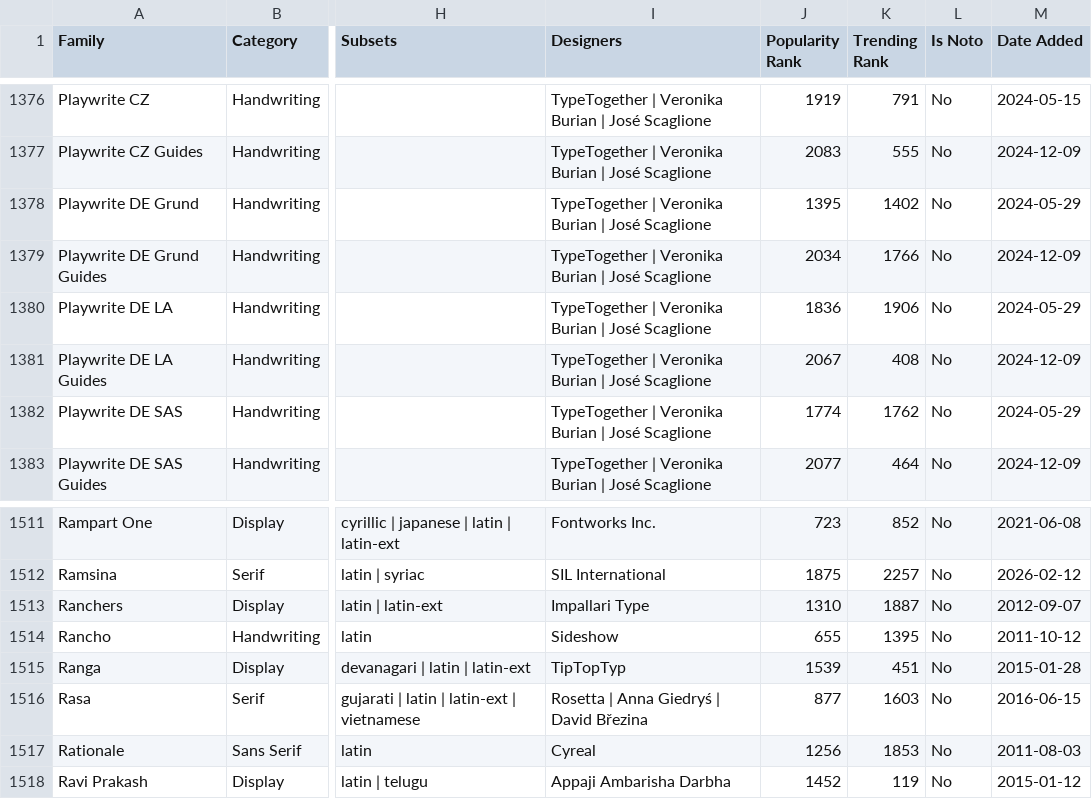
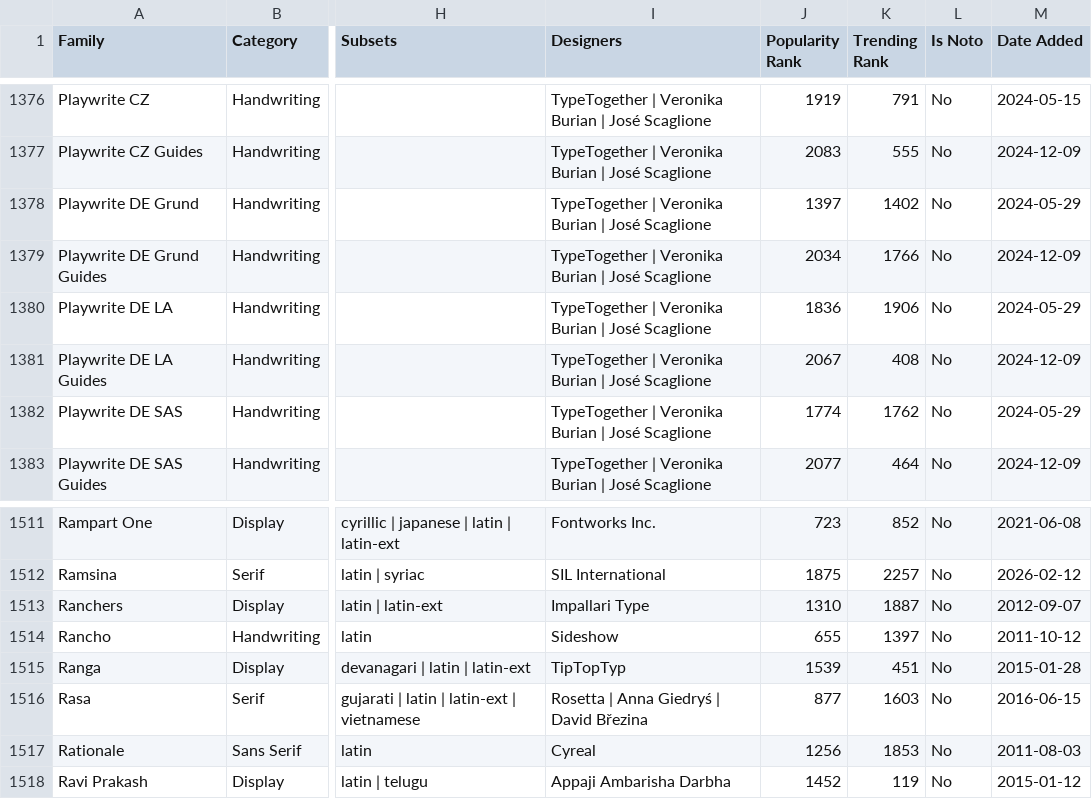
Before and after one commit to Sad0asc0Sh/roma97, a CSV file: .agents/skills/.agents/skills/ui-ux-pro-max/data/google-fonts.csv, drawn as a sheet; only a part is shown, gaps mark what is left out; the diff names each change by its address in the sheet, - before the commit and + after, or states it on an @@ line.

```diff
--- a/.agents/skills/.agents/skills/ui-ux-pro-max/data/google-fonts.csv
+++ b/.agents/skills/.agents/skills/ui-ux-pro-max/data/google-fonts.csv
-J1378 (Popularity Rank): 1395
+J1378 (Popularity Rank): 1397
-K1514 (Trending Rank): 1395
+K1514 (Trending Rank): 1397
```
Also changed, not shown: 8 other files.
